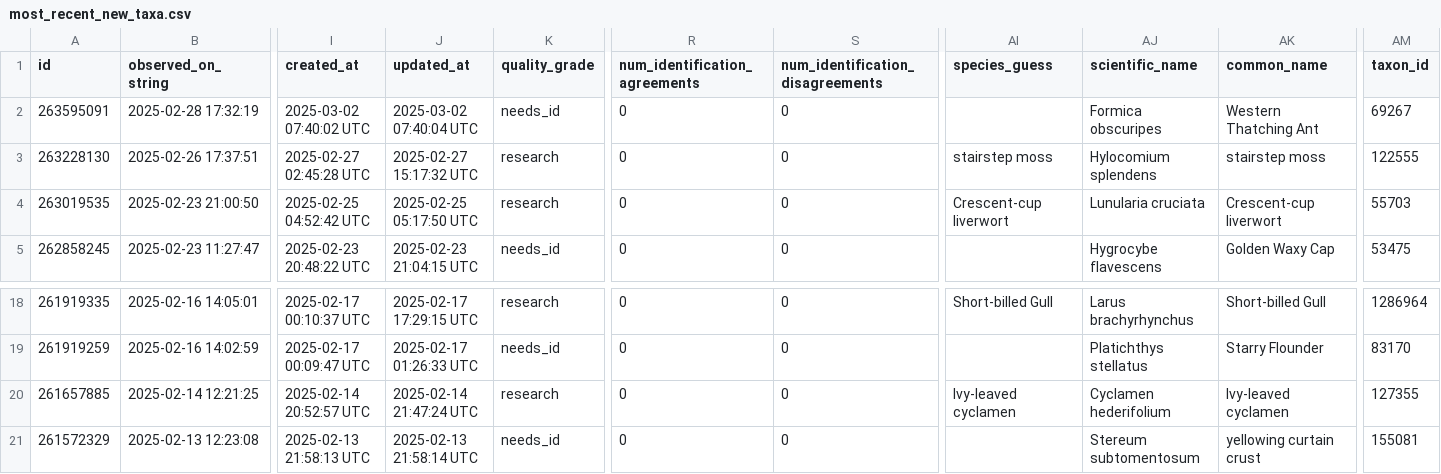
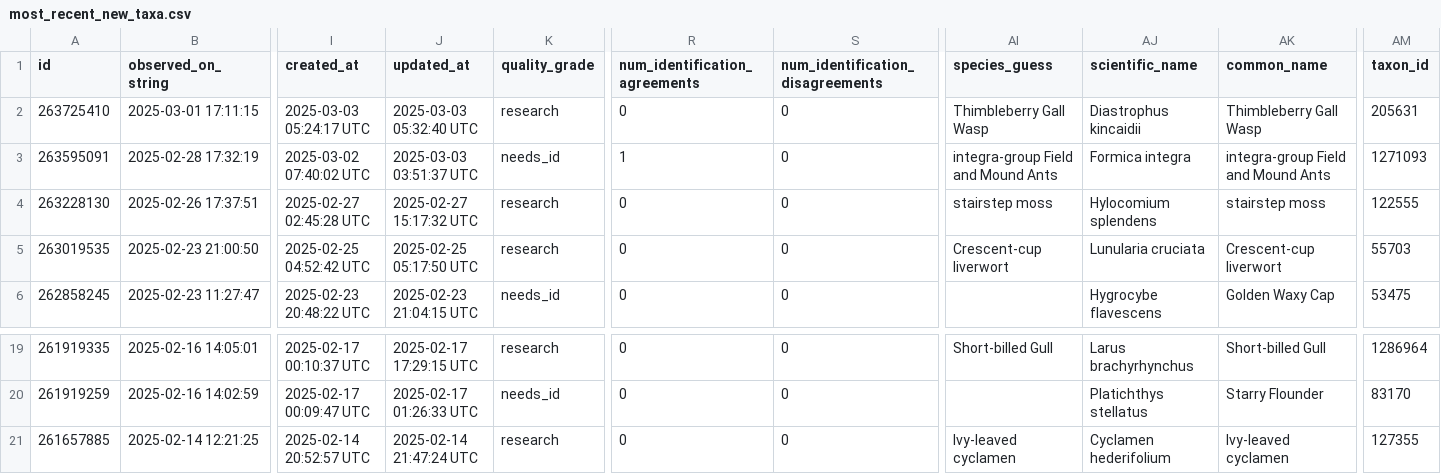
Before and after one commit to rmcminds/merdemicrobes, a CSV file: _data/most_recent_new_taxa.csv, drawn as a sheet; only a part is shown, gaps mark what is left out; removed rows and columns are numbered as before the commit, all else as after; rows hold the shown columns only; the diff names each change by its address in the sheet, - before the commit and + after, or states it on an @@ line.

```diff
--- a/_data/most_recent_new_taxa.csv
+++ b/_data/most_recent_new_taxa.csv
+row 2: 263725410 | 2025-03-01 17:11:15 | 2025-03-03 05:24:17 UTC | 2025-03-03 05:32:40 UTC | research | 0 | 0 | Thimbleberry Gall Wasp | Diastrophus kincaidii | Thimbleberry Gall Wasp | 205631
-J3 (updated_at): 2025-03-02 07:40:04 UTC
+J3 (updated_at): 2025-03-03 03:51:37 UTC
-R3 (num_identification_agreements): 0
+R3 (num_identification_agreements): 1
-AI3 (species_guess): (empty)
+AI3 (species_guess): integra-group Field and Mound Ants
-AJ3 (scientific_name): Formica obscuripes
+AJ3 (scientific_name): Formica integra
-AK3 (common_name): Western Thatching Ant
+AK3 (common_name): integra-group Field and Mound Ants
-AM3 (taxon_id): 69267
+AM3 (taxon_id): 1271093
-row 21: 261572329 | 2025-02-13 12:23:08 | 2025-02-13 21:58:13 UTC | 2025-02-13 21:58:14 UTC | needs_id | 0 | 0 |  | Stereum subtomentosum | yellowing curtain crust | 155081
```
Also changed, not shown: 1 other file.
